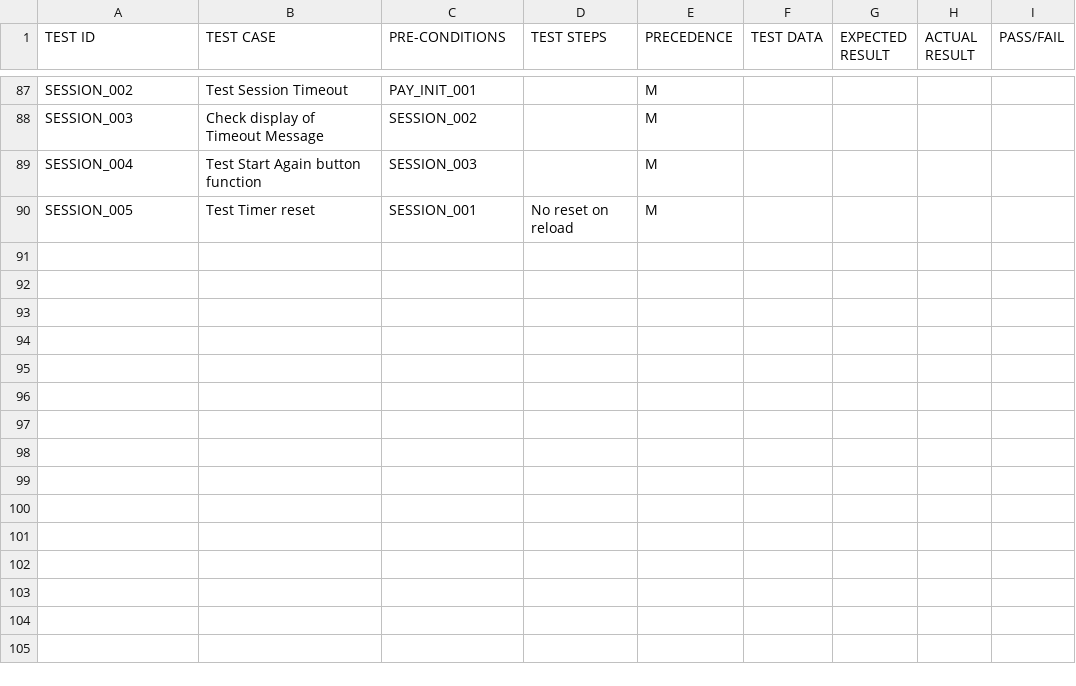
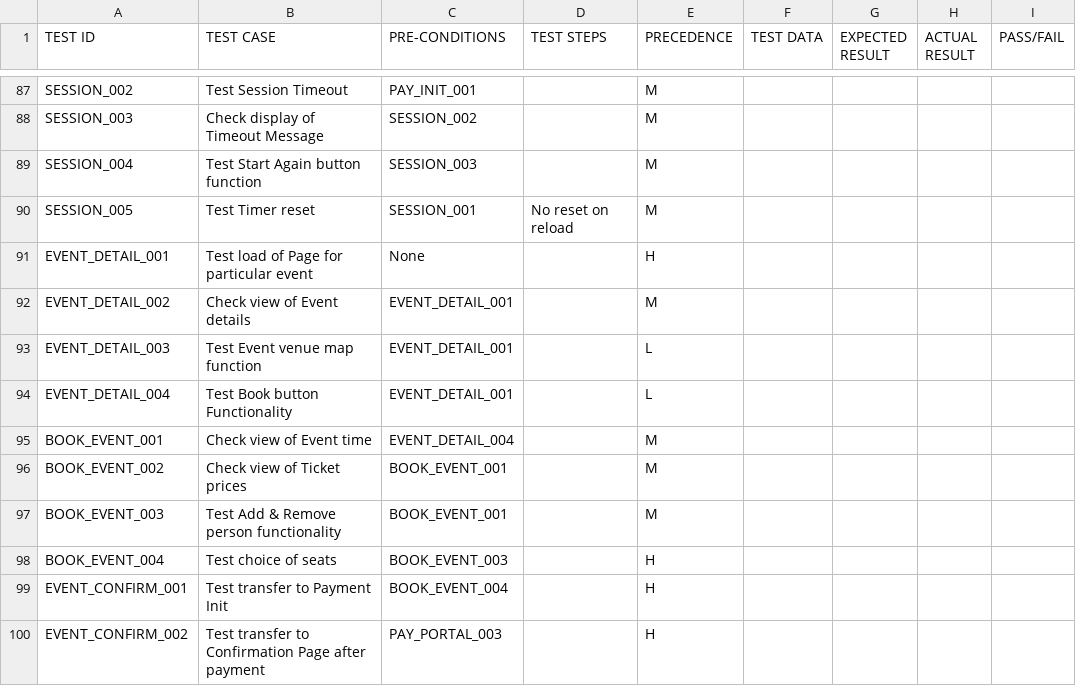
Before and after one commit to datmemerboi/Test-Case-Optimization, a CSV file: BMS Test Cases.csv (was BMS Test Cases 1.csv), drawn as a sheet; only a part is shown, gaps mark what is left out.

Commit message:
Final dataset Preprocess

```diff
--- a/BMS Test Cases 1.csv
+++ b/BMS Test Cases.csv
@@ -90 +90,11 @@ SESSION_004,Test Start Again button function,SESSION_003,,M,,,,
 SESSION_005,Test Timer reset,SESSION_001,No reset on reload,M,,,,
+EVENT_DETAIL_001,Test load of Page for particular event,None,,H,,,,
+EVENT_DETAIL_002,Check view of Event details,EVENT_DETAIL_001,,M,,,,
+EVENT_DETAIL_003,Test Event venue map function,EVENT_DETAIL_001,,L,,,,
+EVENT_DETAIL_004,Test Book button Functionality,EVENT_DETAIL_001,,L,,,,
+BOOK_EVENT_001,Check view of Event time,EVENT_DETAIL_004,,M,,,,
+BOOK_EVENT_002,Check view of Ticket prices,BOOK_EVENT_001,,M,,,,
+BOOK_EVENT_003,Test Add & Remove person functionality,BOOK_EVENT_001,,M,,,,
+BOOK_EVENT_004,Test choice of seats,BOOK_EVENT_003,,H,,,,
+EVENT_CONFIRM_001,Test transfer to Payment Init,BOOK_EVENT_004,,H,,,,
+EVENT_CONFIRM_002,Test transfer to Confirmation Page after payment,PAY_PORTAL_003,,H,,,,
```
Also changed, not shown: 1 other file.
